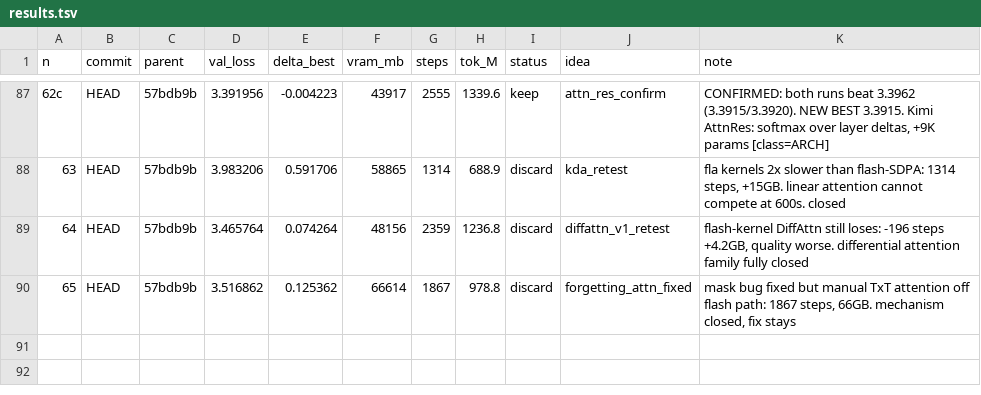
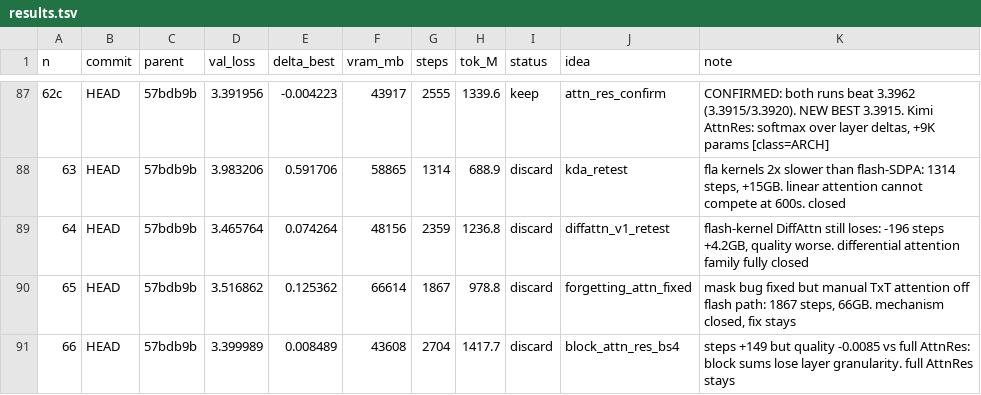
Before and after one commit to erogol/BlaGPT, a TSV file: ar/results.tsv, drawn as a sheet; only a part is shown, gaps mark what is left out.

Commit message:
ledger: exp 66 (Block AttnRes discard, full stays)

```diff
--- a/ar/results.tsv
+++ b/ar/results.tsv
@@ -90 +90,2 @@ n	commit	parent	val_loss	delta_best	vram_mb	steps	tok_M	status	idea	note
 65	HEAD	57bdb9b	3.516862	0.125362	66614	1867	978.8	discard	forgetting_attn_fixed	mask bug fixed but manual TxT attention off flash path: 1867 steps, 66GB. mechanism closed, fix stays
+66	HEAD	57bdb9b	3.399989	0.008489	43608	2704	1417.7	discard	block_attn_res_bs4	steps +149 but quality -0.0085 vs full AttnRes: block sums lose layer granularity. full AttnRes stays
```
Also changed, not shown: 2 other files.
